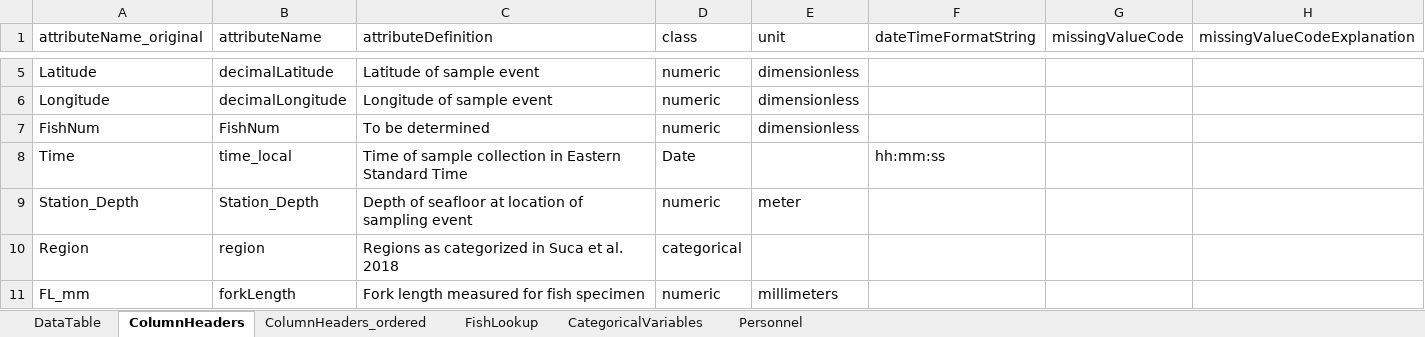
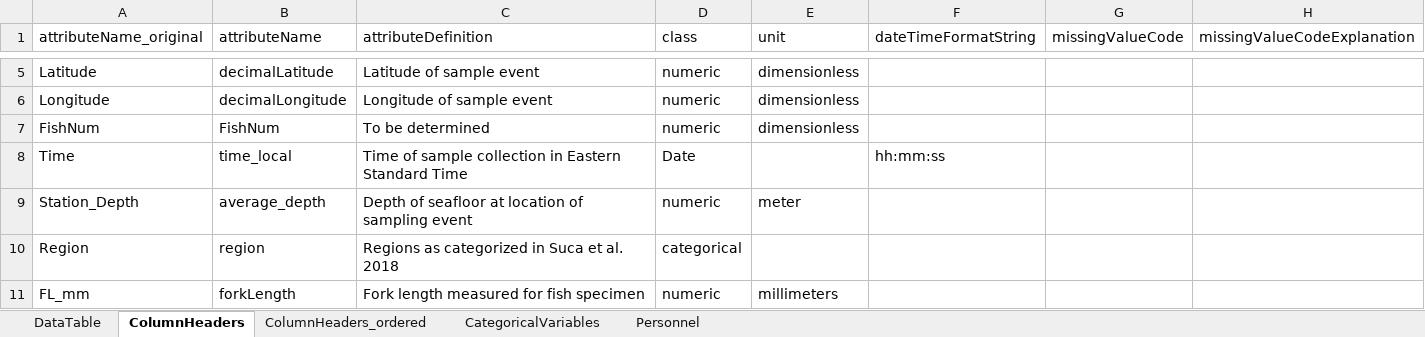
Before and after one commit to WHOIGit/nes-lter-fish-diet-isotope, an Excel workbook: Forage_Fish_Diet_Data_2013_2015_Final.xlsx, sheet ColumnHeaders, drawn as a sheet; only a part is shown, gaps mark what is left out; values as stored, in another font and other column widths than the file's, no borders; the diff names each change by its address in the sheet, - before the commit and + after, or states it on an @@ line.

```diff
--- a/Forage_Fish_Diet_Data_2013_2015_Final.xlsx (sheet ColumnHeaders)
+++ b/Forage_Fish_Diet_Data_2013_2015_Final.xlsx (sheet ColumnHeaders)
-sheet tab: FishLookup
-B9 (attributeName): Station_Depth
+B9 (attributeName): average_depth
```
Also changed, not shown: sheet ColumnHeaders_ordered, Forage_Fish_Stable_Isotope_Data_2013_2015_Final.xlsx, 8 other files.
